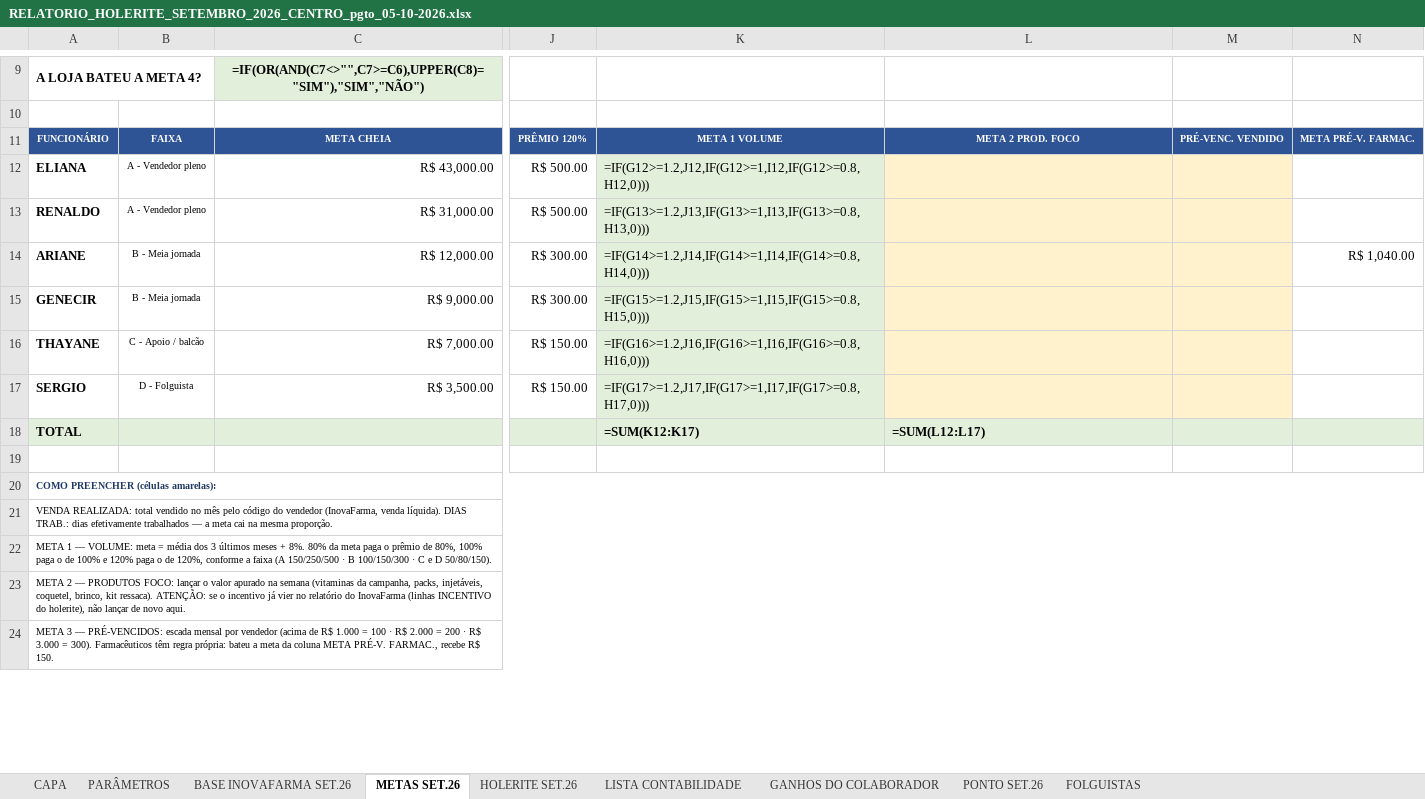
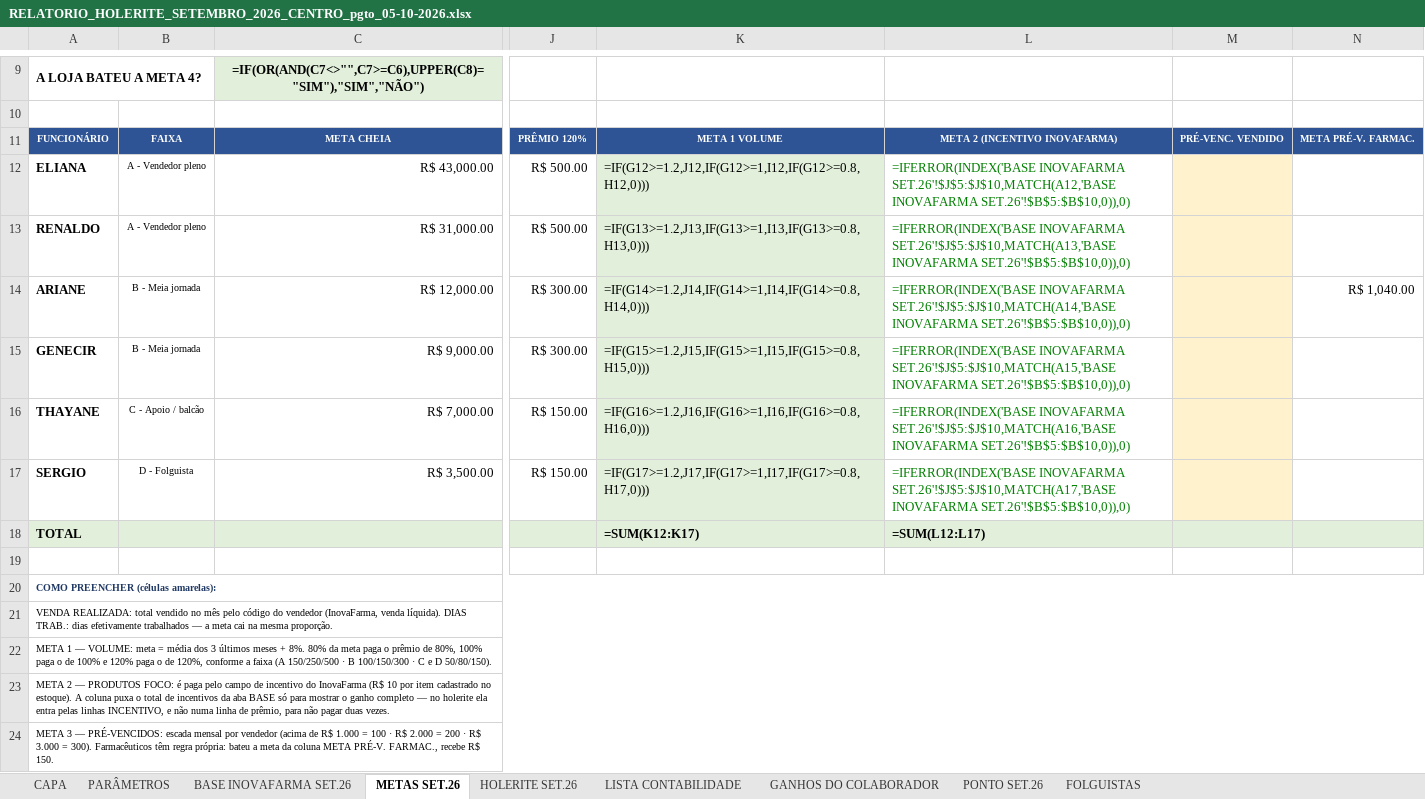
Before and after one commit to Presidentephm/site-farmacia, an Excel workbook: relatorios/contabilidade/RELATORIO_HOLERITE_SETEMBRO_2026_CENTRO_pgto_05-10-2026.xlsx, sheet METAS SET.26, drawn as a sheet; only a part is shown, gaps mark what is left out; values as stored, in another font and other column widths than the file's, no borders; formulas without a stored value are shown as written; the diff names each change by its address in the sheet, - before the commit and + after, or states it on an @@ line.

```diff
--- a/relatorios/contabilidade/RELATORIO_HOLERITE_SETEMBRO_2026_CENTRO_pgto_05-10-2026.xlsx (sheet METAS SET.26)
+++ b/relatorios/contabilidade/RELATORIO_HOLERITE_SETEMBRO_2026_CENTRO_pgto_05-10-2026.xlsx (sheet METAS SET.26)
-L11: META 2 PROD. FOCO
+L11: META 2 (INCENTIVO INOVAFARMA)
-L12: (empty)
+L12: =IFERROR(INDEX('BASE INOVAFARMA SET.26'!$J$5:$J$10,MATCH(A12,'BASE INOVAFARMA SET.26'!$B$5:$B$10,0)),0)
-L12:L17 fill: #FFF2CC
+L12:L17 fill: none
-L13: (empty)
+L13: =IFERROR(INDEX('BASE INOVAFARMA SET.26'!$J$5:$J$10,MATCH(A13,'BASE INOVAFARMA SET.26'!$B$5:$B$10,0)),0)
-L14: (empty)
+L14: =IFERROR(INDEX('BASE INOVAFARMA SET.26'!$J$5:$J$10,MATCH(A14,'BASE INOVAFARMA SET.26'!$B$5:$B$10,0)),0)
-L15: (empty)
+L15: =IFERROR(INDEX('BASE INOVAFARMA SET.26'!$J$5:$J$10,MATCH(A15,'BASE INOVAFARMA SET.26'!$B$5:$B$10,0)),0)
-L16: (empty)
+L16: =IFERROR(INDEX('BASE INOVAFARMA SET.26'!$J$5:$J$10,MATCH(A16,'BASE INOVAFARMA SET.26'!$B$5:$B$10,0)),0)
-L17: (empty)
+L17: =IFERROR(INDEX('BASE INOVAFARMA SET.26'!$J$5:$J$10,MATCH(A17,'BASE INOVAFARMA SET.26'!$B$5:$B$10,0)),0)
-A23: …PRODUTOS FOCO: lançar o valor apurado na semana (vitaminas da campanha, packs, injetáveis, coquetel, brinco, kit ressaca). ATENÇÃO: se o incentivo já vier no relatório do InovaFarma (linhas INCENTIVO do holerite), não lançar de novo aqui.
+A23: …PRODUTOS FOCO: é paga pelo campo de incentivo do InovaFarma (R$ 10 por item cadastrado no estoque). A coluna puxa o total de incentivos da aba BASE só para mostrar o ganho completo — no holerite ela entra pelas linhas INCENTIVO, e não numa linha de prêmio, para não pagar duas vezes.
```
Also changed, not shown: sheet LISTA CONTABILIDADE, sheet HOLERITE SET.26, sheet GANHOS DO COLABORADOR, relatorios/contabilidade/RELATORIO_HOLERITE_SETEMBRO_2026_ARRAIAL_pgto_05-10-2026.xlsx, relatorios/contabilidade/RELATORIO_HOLERITE_SETEMBRO_2026_TRANCOSO_pgto_05-10-2026.xlsx, 1 other file.
